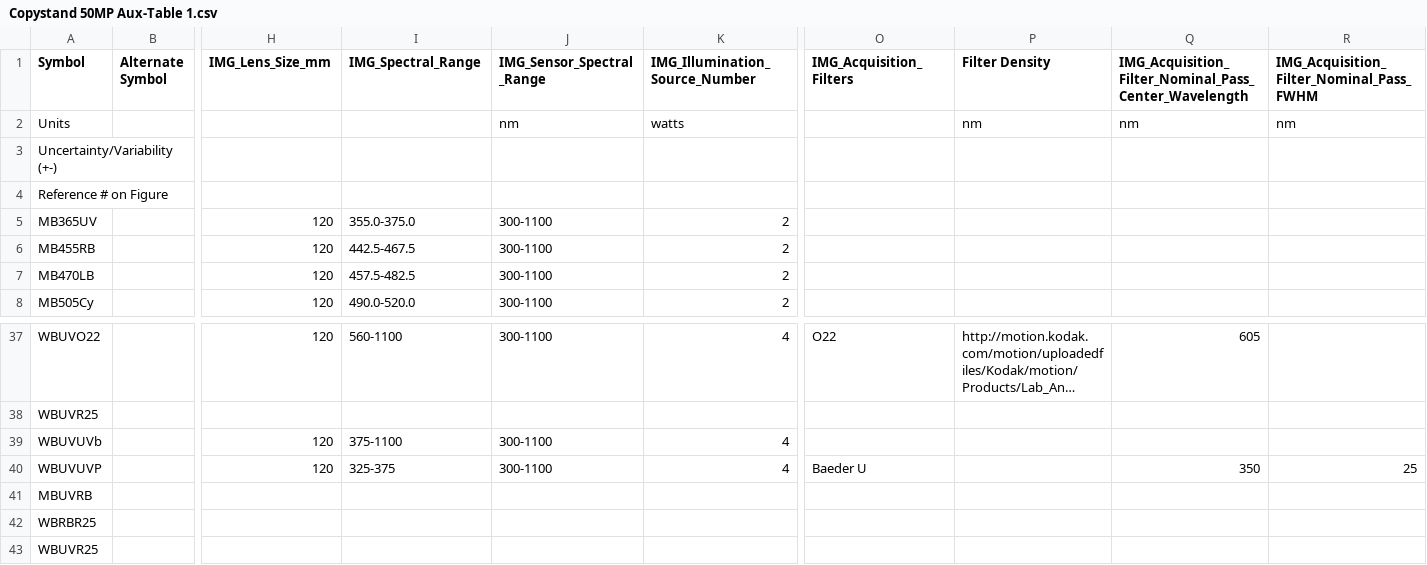
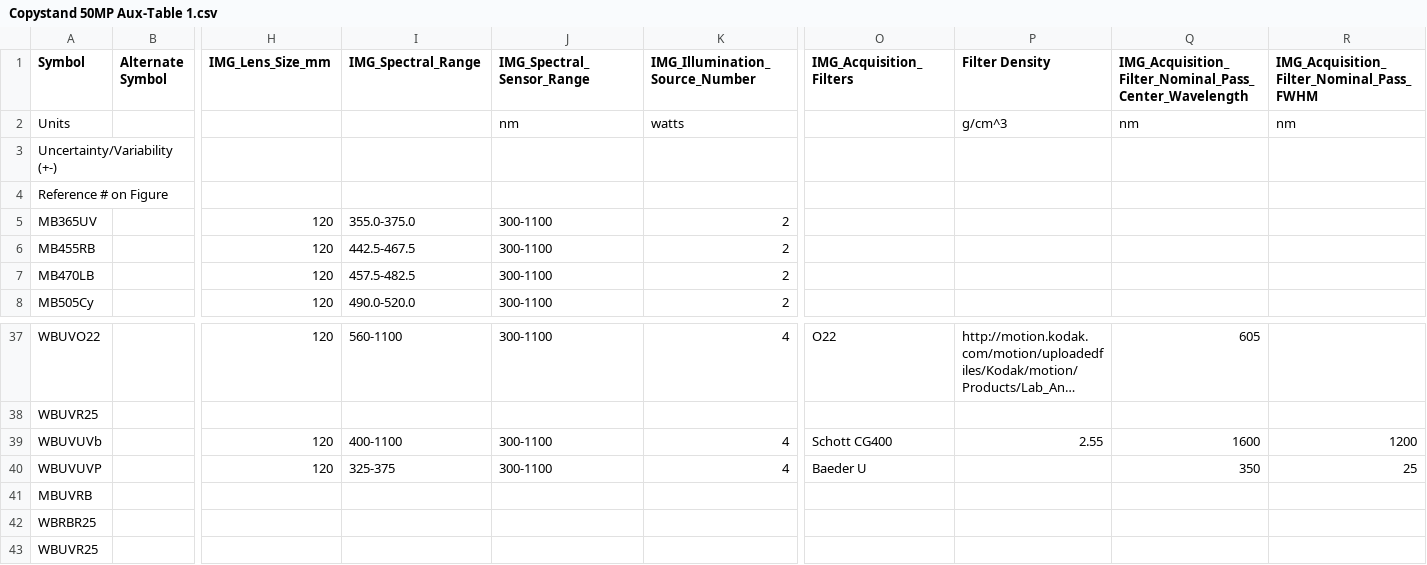
Before and after one commit to EarlyMssElectronicLibrary/sp-boxer, a CSV file: data/MetadataSpreadsheets/Illumination details/Copystand 50MP Aux-Table 1.csv, drawn as a sheet; only a part is shown, gaps mark what is left out; long unchanged cells end in …; the diff names each change by its address in the sheet, - before the commit and + after, or states it on an @@ line.

```diff
--- a/data/MetadataSpreadsheets/Illumination details/Copystand 50MP Aux-Table 1.csv
+++ b/data/MetadataSpreadsheets/Illumination details/Copystand 50MP Aux-Table 1.csv
-J1: IMG_Sensor_Spectral_Range
+J1: IMG_Spectral_Sensor_Range
-P2 (Filter Density): nm
+P2 (Filter Density): g/cm^3
-I39 (IMG_Spectral_Range): 375-1100
+I39 (IMG_Spectral_Range): 400-1100
-O39 (IMG_Acquisition_Filters): (empty)
+O39 (IMG_Acquisition_Filters): Schott CG400
-P39 (Filter Density): (empty)
+P39 (Filter Density): 2.55
-Q39: (empty)
+Q39: 1600
-R39: (empty)
+R39: 1200
```
Also changed, not shown: data/MetadataSpreadsheets/Illumination details/Copystand 50MP Aux + Red-Table 1.csv, data/MetadataSpreadsheets/Illumination details/Copystand 50MP-Table 1.csv, 9 other files.
